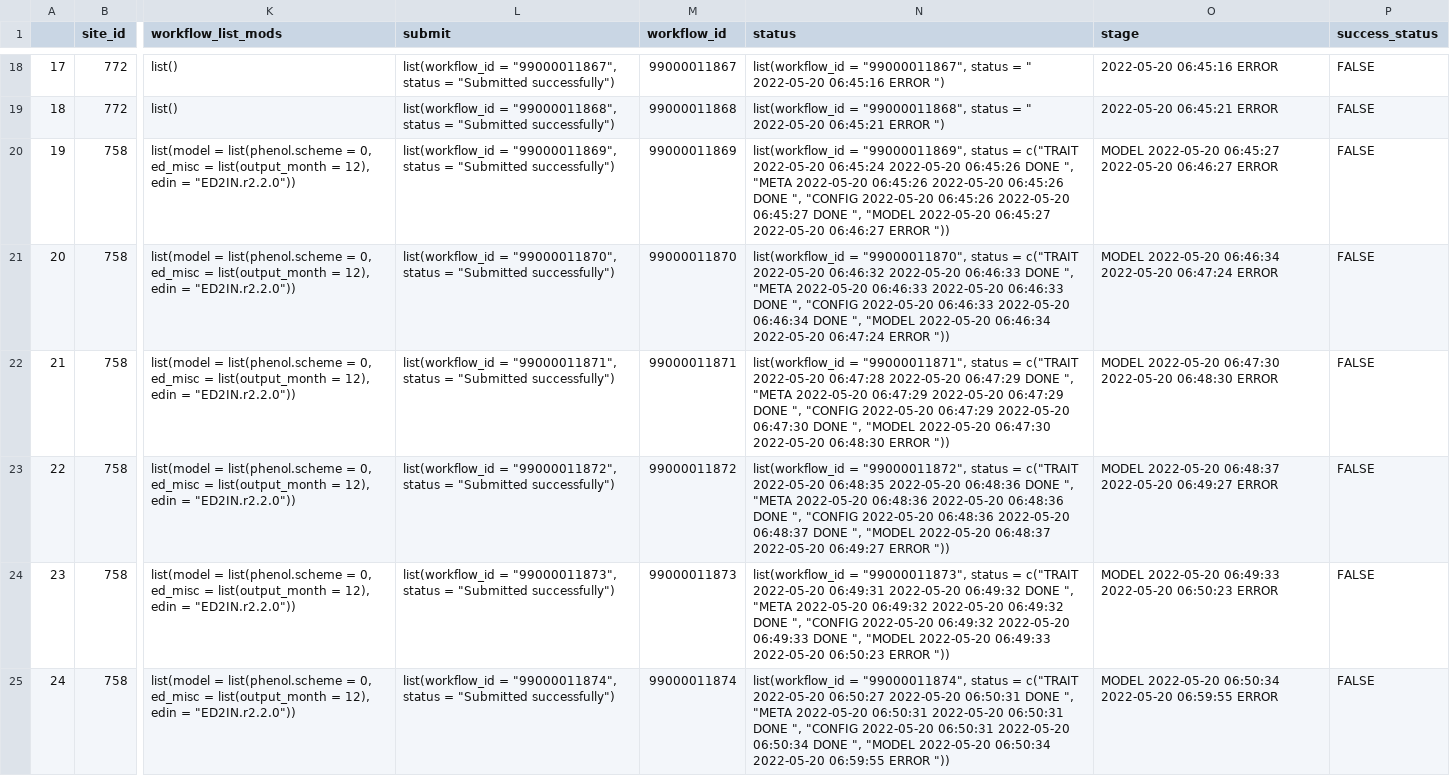
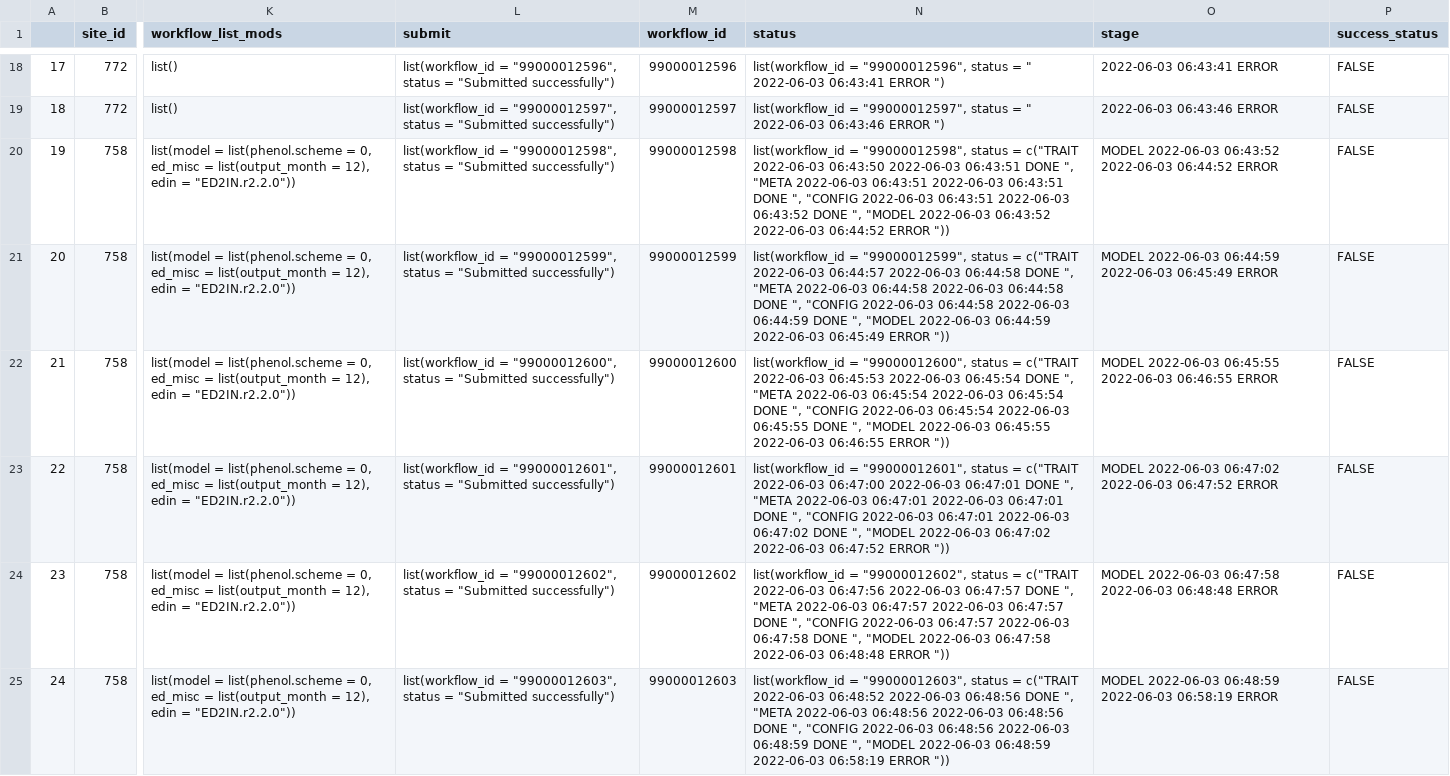
Before and after one commit to cryolune/pecan-status-board, a CSV file: data/friday.csv, drawn as a sheet; only a part is shown, gaps mark what is left out; the diff covers the shown part only; the diff names each change by its address in the sheet, - before the commit and + after, or states it on an @@ line.

```diff
--- a/data/friday.csv
+++ b/data/friday.csv
-L18 (submit): list(workflow_id = "99000011867", status =…
+L18 (submit): list(workflow_id = "99000012596", status =…
-M18 (workflow_id): 99000011867
+M18 (workflow_id): 99000012596
-N18 (status): list(workflow_id = "99000011867", status = " 2022-05-20 06:45:16 ERROR ")
+N18 (status): list(workflow_id = "99000012596", status = " 2022-06-03 06:43:41 ERROR ")
-O18 (stage): 2022-05-20 06:45:16 ERROR
+O18 (stage): 2022-06-03 06:43:41 ERROR
-L19 (submit): list(workflow_id = "99000011868", status =…
+L19 (submit): list(workflow_id = "99000012597", status =…
-M19 (workflow_id): 99000011868
+M19 (workflow_id): 99000012597
-N19 (status): list(workflow_id = "99000011868", status = " 2022-05-20 06:45:21 ERROR ")
+N19 (status): list(workflow_id = "99000012597", status = " 2022-06-03 06:43:46 ERROR ")
-O19 (stage): 2022-05-20 06:45:21 ERROR
+O19 (stage): 2022-06-03 06:43:46 ERROR
-L20 (submit): list(workflow_id = "99000011869", status =…
+L20 (submit): list(workflow_id = "99000012598", status =…
-M20 (workflow_id): 99000011869
+M20 (workflow_id): 99000012598
-N20 (status): list(workflow_id = "99000011869", status = c("TRAIT 2022-05-20 06:45:24 2022-05-20 06:45:26 DONE ", "META 2022-05-20 06:45:26 2022-05-20 06:45:26 DONE ", "CONFIG 2022-05-20 06:45:26 2022-05-20 06:45:27 DONE ", "MODEL 2022-05-20 06:45:27 2022-05-20 06:46:27 ERROR "))
+N20 (status): list(workflow_id = "99000012598", status = c("TRAIT 2022-06-03 06:43:50 2022-06-03 06:43:51 DONE ", "META 2022-06-03 06:43:51 2022-06-03 06:43:51 DONE ", "CONFIG 2022-06-03 06:43:51 2022-06-03 06:43:52 DONE ", "MODEL 2022-06-03 06:43:52 2022-06-03 06:44:52 ERROR "))
-O20 (stage): MODEL 2022-05-20 06:45:27 2022-05-20 06:46:27 ERROR
+O20 (stage): MODEL 2022-06-03 06:43:52 2022-06-03 06:44:52 ERROR
-L21 (submit): list(workflow_id = "99000011870", status =…
+L21 (submit): list(workflow_id = "99000012599", status =…
-M21 (workflow_id): 99000011870
+M21 (workflow_id): 99000012599
-N21 (status): list(workflow_id = "99000011870", status = c("TRAIT 2022-05-20 06:46:32 2022-05-20 06:46:33 DONE ", "META 2022-05-20 06:46:33 2022-05-20 06:46:33 DONE ", "CONFIG 2022-05-20 06:46:33 2022-05-20 06:46:34 DONE ", "MODEL 2022-05-20 06:46:34 2022-05-20 06:47:24 ERROR "))
+N21 (status): list(workflow_id = "99000012599", status = c("TRAIT 2022-06-03 06:44:57 2022-06-03 06:44:58 DONE ", "META 2022-06-03 06:44:58 2022-06-03 06:44:58 DONE ", "CONFIG 2022-06-03 06:44:58 2022-06-03 06:44:59 DONE ", "MODEL 2022-06-03 06:44:59 2022-06-03 06:45:49 ERROR "))
-O21 (stage): MODEL 2022-05-20 06:46:34 2022-05-20 06:47:24 ERROR
+O21 (stage): MODEL 2022-06-03 06:44:59 2022-06-03 06:45:49 ERROR
-L22 (submit): list(workflow_id = "99000011871", status =…
+L22 (submit): list(workflow_id = "99000012600", status =…
-M22 (workflow_id): 99000011871
+M22 (workflow_id): 99000012600
-N22 (status): list(workflow_id = "99000011871", status = c("TRAIT 2022-05-20 06:47:28 2022-05-20 06:47:29 DONE ", "META 2022-05-20 06:47:29 2022-05-20 06:47:29 DONE ", "CONFIG 2022-05-20 06:47:29 2022-05-20 06:47:30 DONE ", "MODEL 2022-05-20 06:47:30 2022-05-20 06:48:30 ERROR "))
+N22 (status): list(workflow_id = "99000012600", status = c("TRAIT 2022-06-03 06:45:53 2022-06-03 06:45:54 DONE ", "META 2022-06-03 06:45:54 2022-06-03 06:45:54 DONE ", "CONFIG 2022-06-03 06:45:54 2022-06-03 06:45:55 DONE ", "MODEL 2022-06-03 06:45:55 2022-06-03 06:46:55 ERROR "))
-O22 (stage): MODEL 2022-05-20 06:47:30 2022-05-20 06:48:30 ERROR
+O22 (stage): MODEL 2022-06-03 06:45:55 2022-06-03 06:46:55 ERROR
-L23 (submit): list(workflow_id = "99000011872", status =…
+L23 (submit): list(workflow_id = "99000012601", status =…
-M23 (workflow_id): 99000011872
+M23 (workflow_id): 99000012601
-N23 (status): list(workflow_id = "99000011872", status = c("TRAIT 2022-05-20 06:48:35 2022-05-20 06:48:36 DONE ", "META 2022-05-20 06:48:36 2022-05-20 06:48:36 DONE ", "CONFIG 2022-05-20 06:48:36 2022-05-20 06:48:37 DONE ", "MODEL 2022-05-20 06:48:37 2022-05-20 06:49:27 ERROR "))
+N23 (status): list(workflow_id = "99000012601", status = c("TRAIT 2022-06-03 06:47:00 2022-06-03 06:47:01 DONE ", "META 2022-06-03 06:47:01 2022-06-03 06:47:01 DONE ", "CONFIG 2022-06-03 06:47:01 2022-06-03 06:47:02 DONE ", "MODEL 2022-06-03 06:47:02 2022-06-03 06:47:52 ERROR "))
-O23 (stage): MODEL 2022-05-20 06:48:37 2022-05-20 06:49:27 ERROR
+O23 (stage): MODEL 2022-06-03 06:47:02 2022-06-03 06:47:52 ERROR
-L24 (submit): list(workflow_id = "99000011873", status =…
+L24 (submit): list(workflow_id = "99000012602", status =…
-M24 (workflow_id): 99000011873
+M24 (workflow_id): 99000012602
-N24 (status): list(workflow_id = "99000011873", status = c("TRAIT 2022-05-20 06:49:31 2022-05-20 06:49:32 DONE ", "META 2022-05-20 06:49:32 2022-05-20 06:49:32 DONE ", "CONFIG 2022-05-20 06:49:32 2022-05-20 06:49:33 DONE ", "MODEL 2022-05-20 06:49:33 2022-05-20 06:50:23 ERROR "))
+N24 (status): list(workflow_id = "99000012602", status = c("TRAIT 2022-06-03 06:47:56 2022-06-03 06:47:57 DONE ", "META 2022-06-03 06:47:57 2022-06-03 06:47:57 DONE ", "CONFIG 2022-06-03 06:47:57 2022-06-03 06:47:58 DONE ", "MODEL 2022-06-03 06:47:58 2022-06-03 06:48:48 ERROR "))
-O24 (stage): MODEL 2022-05-20 06:49:33 2022-05-20 06:50:23 ERROR
+O24 (stage): MODEL 2022-06-03 06:47:58 2022-06-03 06:48:48 ERROR
-L25 (submit): list(workflow_id = "99000011874", status =…
+L25 (submit): list(workflow_id = "99000012603", status =…
-M25 (workflow_id): 99000011874
+M25 (workflow_id): 99000012603
-N25 (status): list(workflow_id = "99000011874", status = c("TRAIT 2022-05-20 06:50:27 2022-05-20 06:50:31 DONE ", "META 2022-05-20 06:50:31 2022-05-20 06:50:31 DONE ", "CONFIG 2022-05-20 06:50:31 2022-05-20 06:50:34 DONE ", "MODEL 2022-05-20 06:50:34 2022-05-20 06:59:55 ERROR "))
+N25 (status): list(workflow_id = "99000012603", status = c("TRAIT 2022-06-03 06:48:52 2022-06-03 06:48:56 DONE ", "META 2022-06-03 06:48:56 2022-06-03 06:48:56 DONE ", "CONFIG 2022-06-03 06:48:56 2022-06-03 06:48:59 DONE ", "MODEL 2022-06-03 06:48:59 2022-06-03 06:58:19 ERROR "))
-O25 (stage): MODEL 2022-05-20 06:50:34 2022-05-20 06:59:55 ERROR
+O25 (stage): MODEL 2022-06-03 06:48:59 2022-06-03 06:58:19 ERROR
```
Also changed, not shown: 76 edited cells elsewhere in this file.
